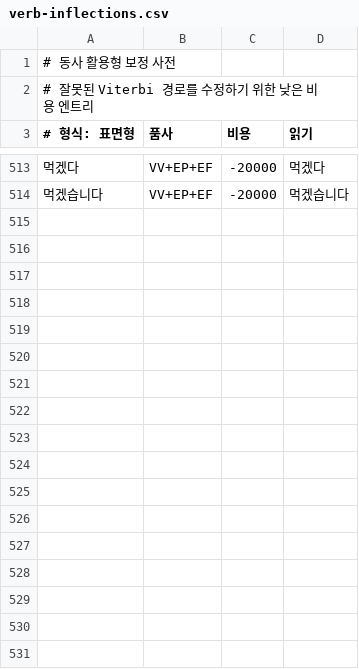
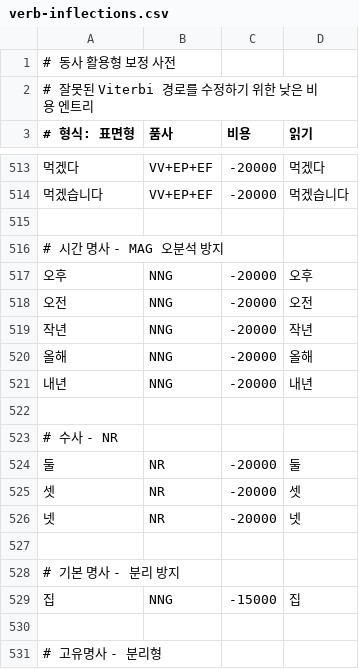
Before and after one commit to hephaex/mecab-ko, a CSV file: data/user-dict/verb-inflections.csv, drawn as a sheet; only a part is shown, gaps mark what is left out; the diff covers the shown part only; the diff names each change by its address in the sheet, - before the commit and + after, or states it on an @@ line.

Commit message:
feat(accuracy): Improve accuracy to 49.6% with dictionary and VCP fixes
- Add VCP+EF pattern handling for 입니다/입니까
- Add user dict entries: 한국어, 그래요, 그래서, 오전/오후/작년/올해/내년
- Add NR entries: 둘, 셋, 넷

Accuracy: 48.9% → 49.6% (+0.7%)
Sentence accuracy: 33.3% → 34.7% (+1.4%)

```diff
--- a/data/user-dict/verb-inflections.csv
+++ b/data/user-dict/verb-inflections.csv
+row 515: (empty)
+row 516: # 시간 명사 - MAG 오분석 방지
+row 517: 오후 | NNG | -20000 | 오후
+row 518: 오전 | NNG | -20000 | 오전
+row 519: 작년 | NNG | -20000 | 작년
+row 520: 올해 | NNG | -20000 | 올해
+row 521: 내년 | NNG | -20000 | 내년
+row 522: (empty)
+row 523: # 수사 - NR
+row 524: 둘 | NR | -20000 | 둘
+row 525: 셋 | NR | -20000 | 셋
+row 526: 넷 | NR | -20000 | 넷
+row 527: (empty)
+row 528: # 기본 명사 - 분리 방지
+row 529: 집 | NNG | -15000 | 집
+row 530: (empty)
+row 531: # 고유명사 - 분리형
```
Also changed, not shown: 20 added rows elsewhere in this file, 1 other file.
